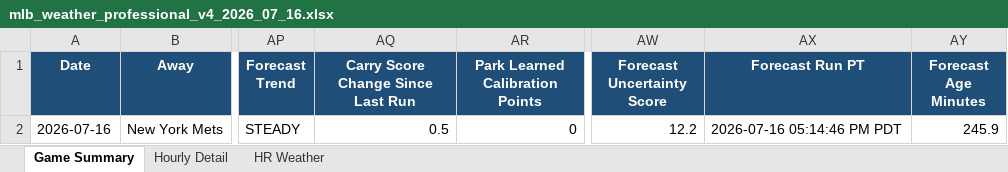
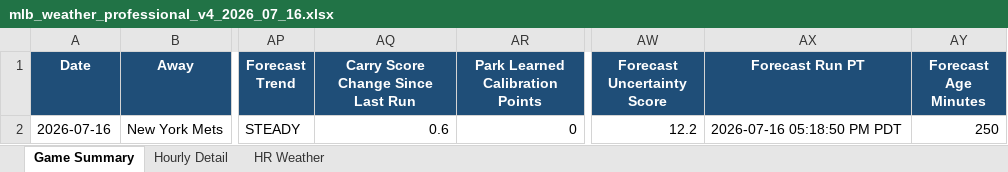
Before and after one commit to pzbaseball/mlb-site-data, an Excel workbook: mlb_weather_professional_v4_2026_07_16.xlsx, sheet Game Summary, drawn as a sheet; only a part is shown, gaps mark what is left out; values as stored, in another font and other column widths than the file's, no borders; conditional formats not drawn; the diff names each change by its address in the sheet, - before the commit and + after, or states it on an @@ line.

```diff
--- a/mlb_weather_professional_v4_2026_07_16.xlsx (sheet Game Summary)
+++ b/mlb_weather_professional_v4_2026_07_16.xlsx (sheet Game Summary)
-AQ2: 0.5
+AQ2: 0.6
-AX2 (Forecast Run PT): 2026-07-16 05:14:46 PM PDT
+AX2 (Forecast Run PT): 2026-07-16 05:18:50 PM PDT
-AY2 (Forecast Age Minutes): 245.9
+AY2 (Forecast Age Minutes): 250
```
Also changed, not shown: sheet Hourly Detail, 2 other files.
